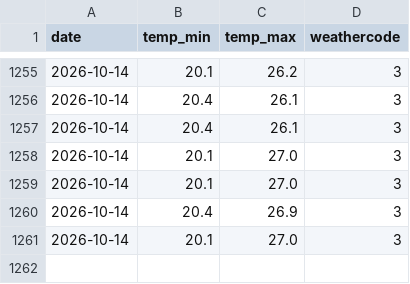
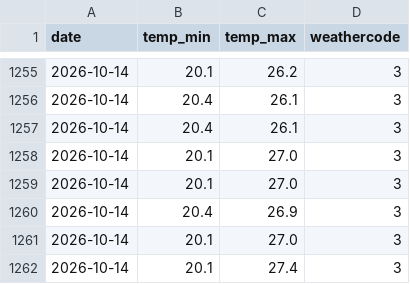
Before and after one commit to Shaymaman78/shai-finance-dashboard, a CSV file: data/weather_history.csv, drawn as a sheet; only a part is shown, gaps mark what is left out.

```diff
--- a/data/weather_history.csv
+++ b/data/weather_history.csv
@@ -1261 +1261,2 @@ date,temp_min,temp_max,weathercode
 2026-10-14,20.1,27.0,3
+2026-10-14,20.1,27.4,3
```
Also changed, not shown: data/stock_history.csv, 2 other files.
